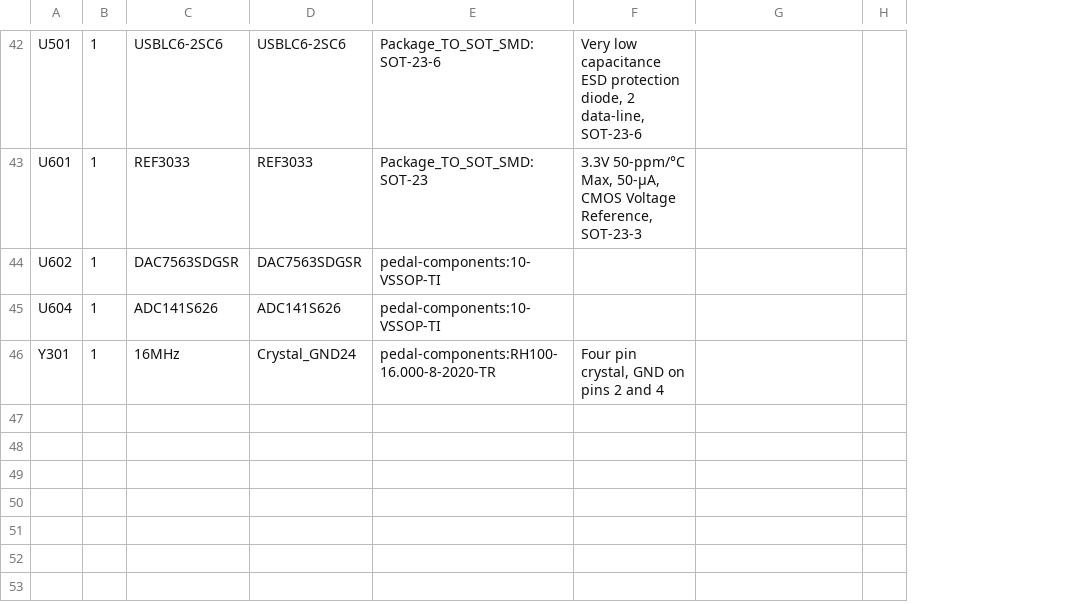
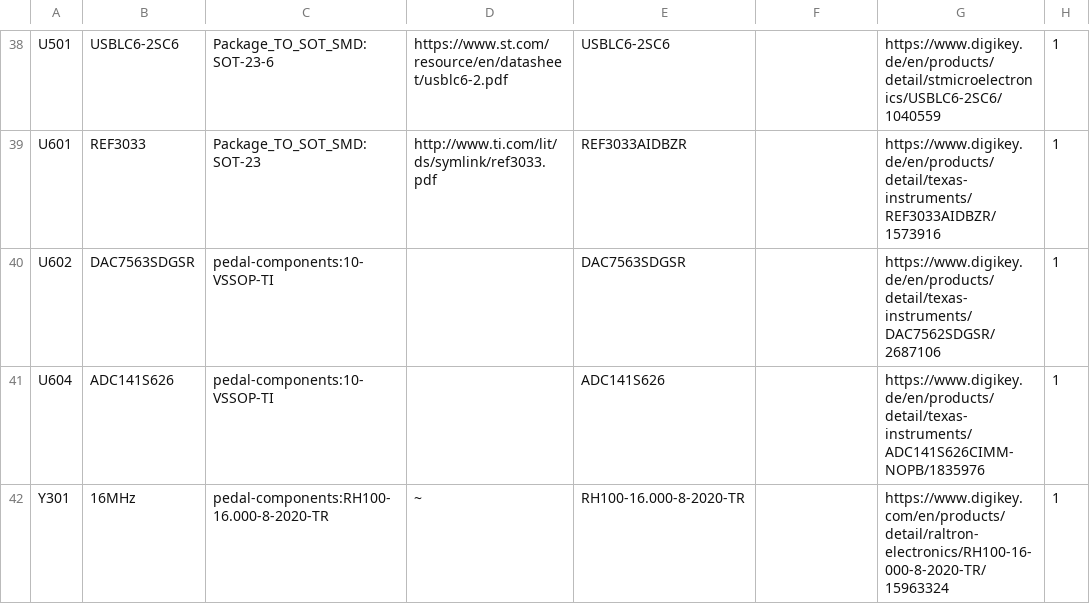
Before and after one commit to herculanodavi/guitar-pedal, a CSV file: pcb/assembly/bom.csv, drawn as a sheet; only a part is shown, gaps mark what is left out; removed rows and columns are numbered as before the commit, all else as after; the diff covers the shown part only; the diff names each change by its address in the sheet, - before the commit and + after, or states it on an @@ line.

```diff
--- a/pcb/assembly/bom.csv
+++ b/pcb/assembly/bom.csv
-column B, rows 42-46: all 1
-column D, rows 42-46: USBLC6-2SC6 | REF3033 | DAC7563SDGSR | ADC141S626 | Crystal_GND24
+column D, rows 38-42: https://www.st.com/resource/en/datasheet/usblc6-2.pdf | http://www.ti.com/lit/ds/symlink/ref3033.pdf |  |  | ~
+column E, rows 38-42: USBLC6-2SC6 | REF3033AIDBZR | DAC7563SDGSR | ADC141S626 | RH100-16.000-8-2020-TR
-F38: Very low capacitance ESD protection diode, 2 data-line, SOT-23-6
+F38: (empty)
-G38: (empty)
+G38: https://www.digikey.de/en/products/detail/stmicroelectronics/USBLC6-2SC6/1040559
-H38:H42: (empty)
+H38:H42: 1
-F39: 3.3V 50-ppm/°C Max, 50-μA, CMOS Voltage Reference, SOT-23-3
+F39: (empty)
-G39: (empty)
+G39: https://www.digikey.de/en/products/detail/texas-instruments/REF3033AIDBZR/1573916
-G40: (empty)
+G40: https://www.digikey.de/en/products/detail/texas-instruments/DAC7562SDGSR/2687106
-G41: (empty)
+G41: https://www.digikey.de/en/products/detail/texas-instruments/ADC141S626CIMM-NOPB/1835976
-F42: Four pin crystal, GND on pins 2 and 4
+F42: (empty)
-G42: (empty)
+G42: https://www.digikey.com/en/products/detail/raltron-electronics/RH100-16-000-8-2020-TR/15963324
```
Also changed, not shown: 7 added rows, 11 removed rows and 68 edited cells elsewhere in this file, 6 other files.
